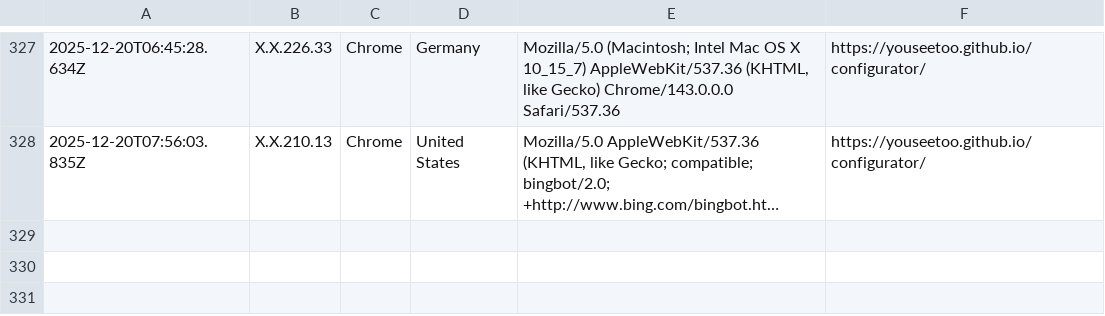
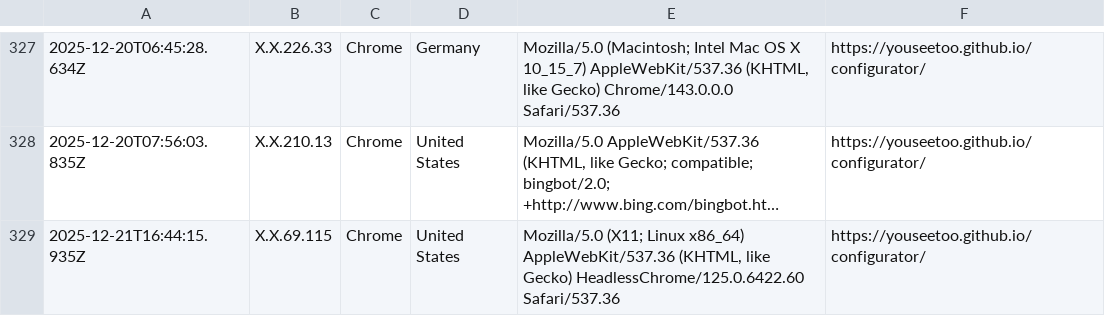
Before and after one commit to beniroquai/openUC2-OptiKit-Store, a CSV file: statistics/statistics.csv, drawn as a sheet; only a part is shown, gaps mark what is left out; long unchanged cells end in …; the diff names each change by its address in the sheet, - before the commit and + after, or states it on an @@ line.

Commit message:
Add user statistics entry: 2025-12-21T16:44:15.935Z

```diff
--- a/statistics/statistics.csv
+++ b/statistics/statistics.csv
+row 329: 2025-12-21T16:44:15.935Z | X.X.69.115 | Chrome | United States | Mozilla/5.0 (X11; Linux x86_64) AppleWebKit/537.36 (KHTML, like Gecko) HeadlessChrome/125.0.6422.60 Safari/537.36 | https://youseetoo.github.io/configurator/
```
